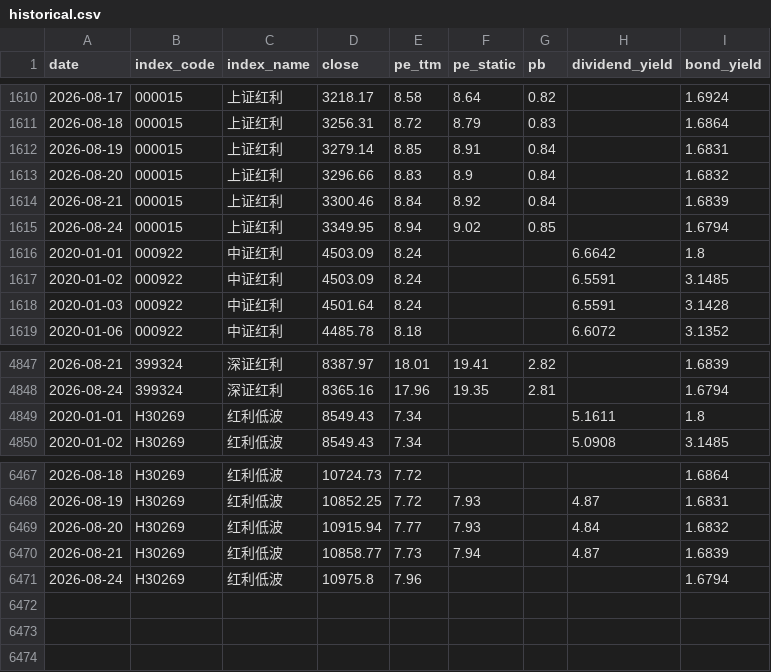
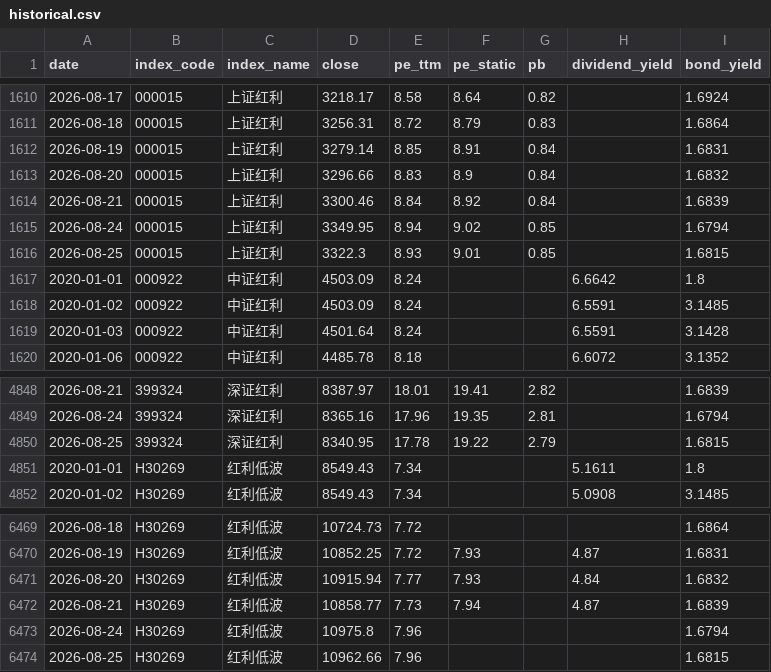
Before and after one commit to kuangxc/DividendIndexLearning, a CSV file: data/historical.csv, drawn as a sheet; only a part is shown, gaps mark what is left out.

```diff
--- a/data/historical.csv
+++ b/data/historical.csv
@@ -1615,2 +1615,3 @@ date,index_code,index_name,close,pe_ttm,pe_static,pb,dividend_yield,bond_yield
 2026-08-24,000015,上证红利,3349.95,8.94,9.02,0.85,,1.6794
+2026-08-25,000015,上证红利,3322.3,8.93,9.01,0.85,,1.6815
 2020-01-01,000922,中证红利,4503.09,8.24,,,6.6642,1.8
@@ -4848,2 +4849,3 @@ date,index_code,index_name,close,pe_ttm,pe_static,pb,dividend_yield,bond_yield
 2026-08-24,399324,深证红利,8365.16,17.96,19.35,2.81,,1.6794
+2026-08-25,399324,深证红利,8340.95,17.78,19.22,2.79,,1.6815
 2020-01-01,H30269,红利低波,8549.43,7.34,,,5.1611,1.8
@@ -6471 +6473,2 @@ date,index_code,index_name,close,pe_ttm,pe_static,pb,dividend_yield,bond_yield
 2026-08-24,H30269,红利低波,10975.8,7.96,,,,1.6794
+2026-08-25,H30269,红利低波,10962.66,7.96,,,,1.6815
```
Also changed, not shown: 3 other files.
